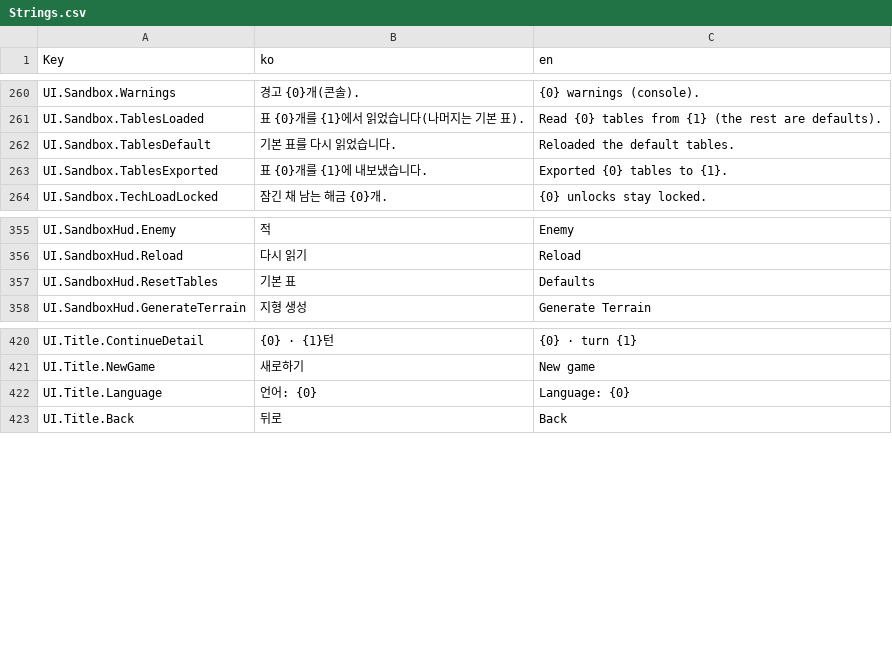
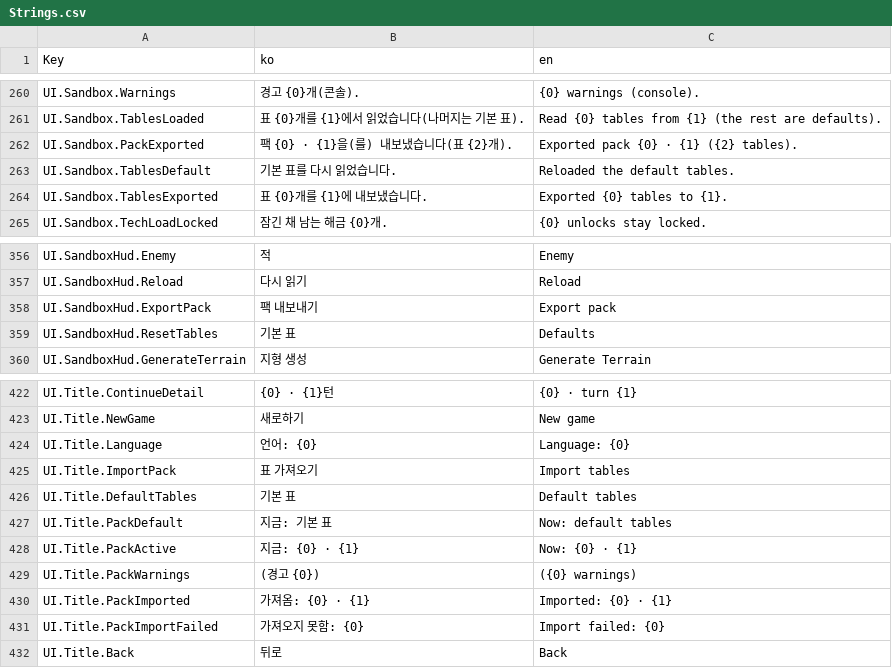
Before and after one commit to ybs1164/gugugaga, a CSV file: Assets/Resources/Strings.csv, drawn as a sheet; only a part is shown, gaps mark what is left out.

```diff
--- a/Assets/Resources/Strings.csv
+++ b/Assets/Resources/Strings.csv
@@ -261,2 +261,3 @@ UI.Sandbox.Warnings,경고 {0}개(콘솔).,{0} warnings (console).
 UI.Sandbox.TablesLoaded,표 {0}개를 {1}에서 읽었습니다(나머지는 기본 표).,Read {0} tables from {1} (the rest are defaults).
+UI.Sandbox.PackExported,팩 {0} · {1}을(를) 내보냈습니다(표 {2}개).,Exported pack {0} · {1} ({2} tables).
 UI.Sandbox.TablesDefault,기본 표를 다시 읽었습니다.,Reloaded the default tables.
@@ -356,2 +357,3 @@ UI.SandboxHud.Enemy,적,Enemy
 UI.SandboxHud.Reload,다시 읽기,Reload
+UI.SandboxHud.ExportPack,팩 내보내기,Export pack
 UI.SandboxHud.ResetTables,기본 표,Defaults
@@ -422,2 +424,9 @@ UI.Title.NewGame,새로하기,New game
 UI.Title.Language,언어: {0},Language: {0}
+UI.Title.ImportPack,표 가져오기,Import tables
+UI.Title.DefaultTables,기본 표,Default tables
+UI.Title.PackDefault,지금: 기본 표,Now: default tables
+UI.Title.PackActive,지금: {0} · {1},Now: {0} · {1}
+UI.Title.PackWarnings,(경고 {0}),({0} warnings)
+UI.Title.PackImported,가져옴: {0} · {1},Imported: {0} · {1}
+UI.Title.PackImportFailed,가져오지 못함: {0},Import failed: {0}
 UI.Title.Back,뒤로,Back
```
Also changed, not shown: 21 other files.
